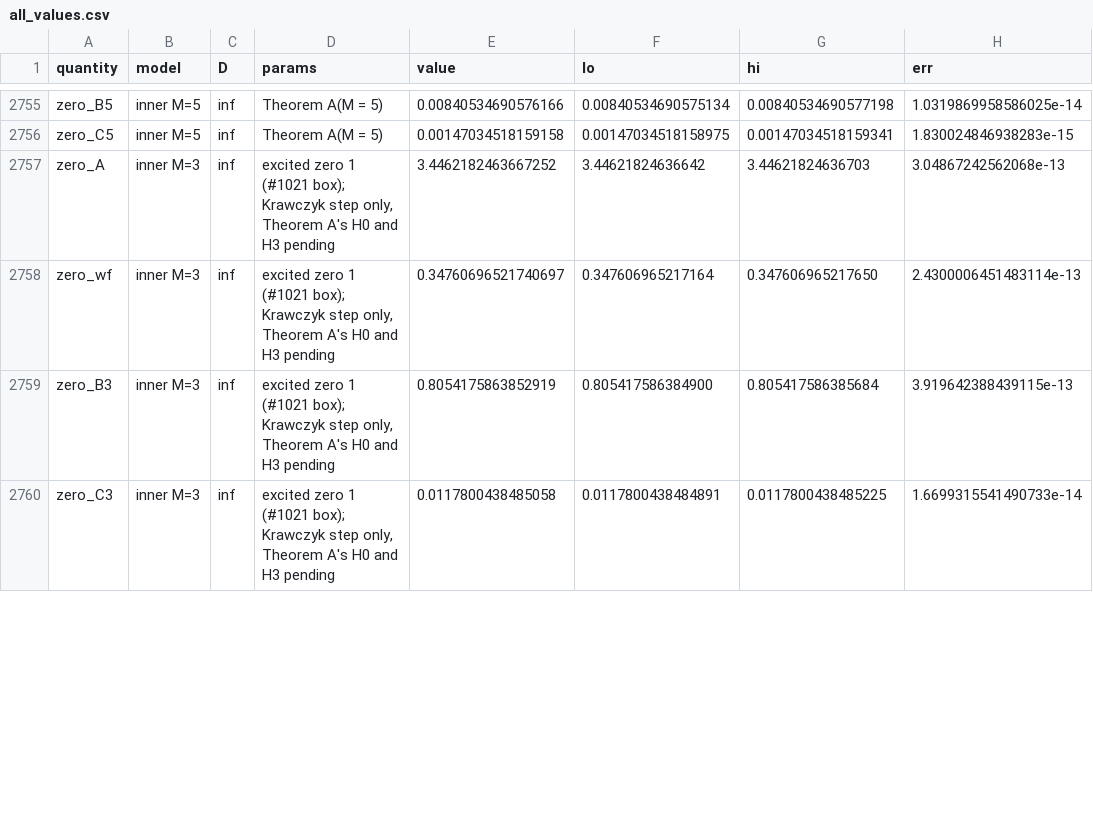
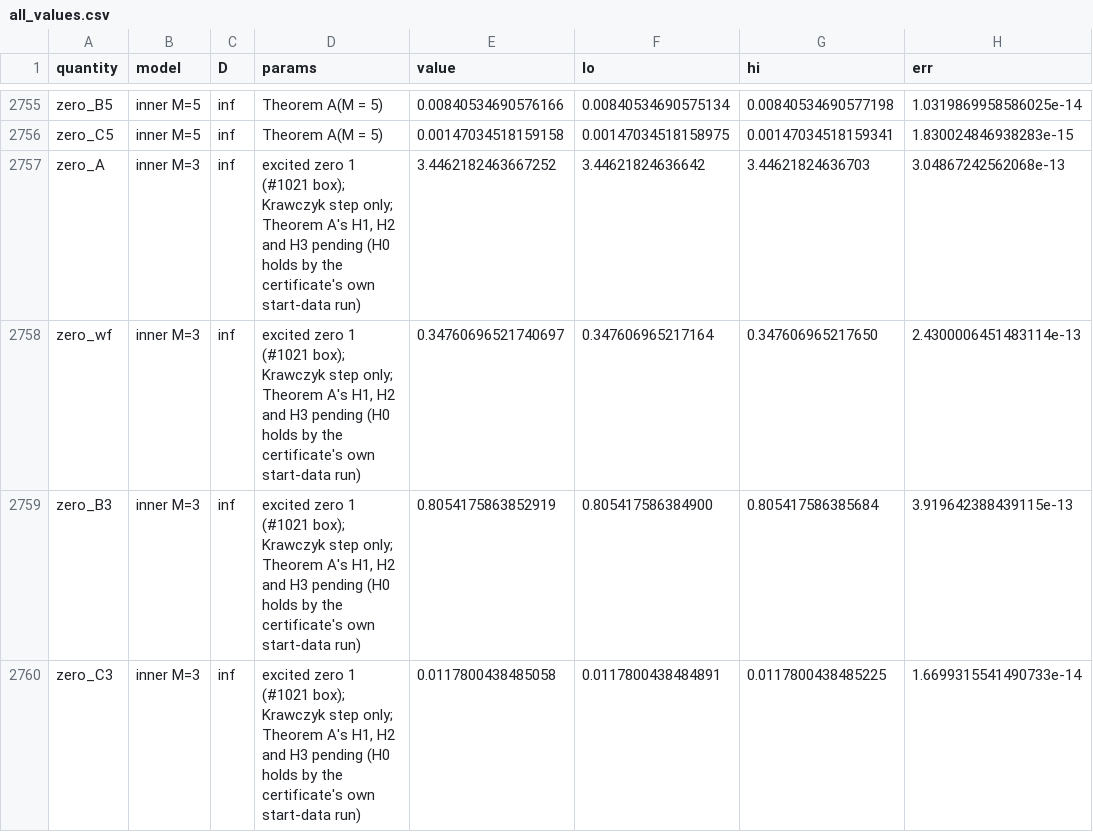
Before and after one commit to nmoinvaz/choptuik-large-d, a CSV file: all_values.csv, drawn as a sheet; only a part is shown, gaps mark what is left out; the diff covers the shown part only; the diff names each change by its address in the sheet, - before the commit and + after, or states it on an @@ line.

Commit message:
named_values: the excited zeros wait on Theorem A's H1, H2 and H3 (H0 holds by the certificate's run)

```diff
--- a/all_values.csv
+++ b/all_values.csv
-D2757:D2760 (params): …Krawczyk step only, Theorem A's H0 and H3 pending
+D2757:D2760 (params): …Krawczyk step only; Theorem A's H1, H2 and H3 pending (H0 holds by the certificate's own start-data run)
```
Also changed, not shown: 4 edited cells elsewhere in this file, named_values.csv.
